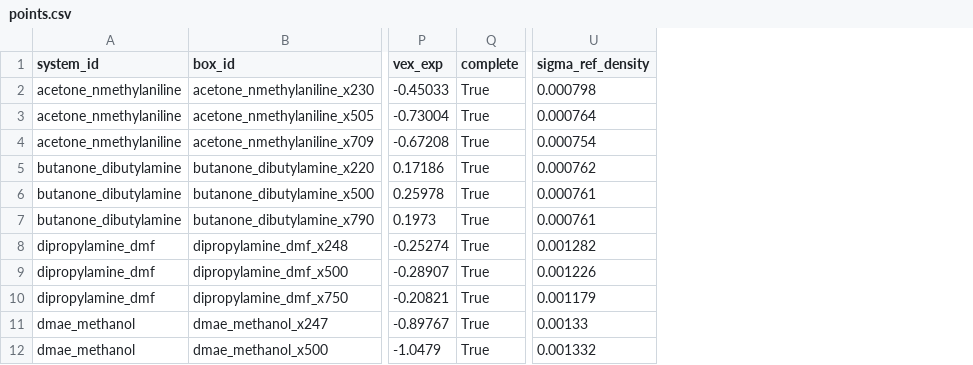
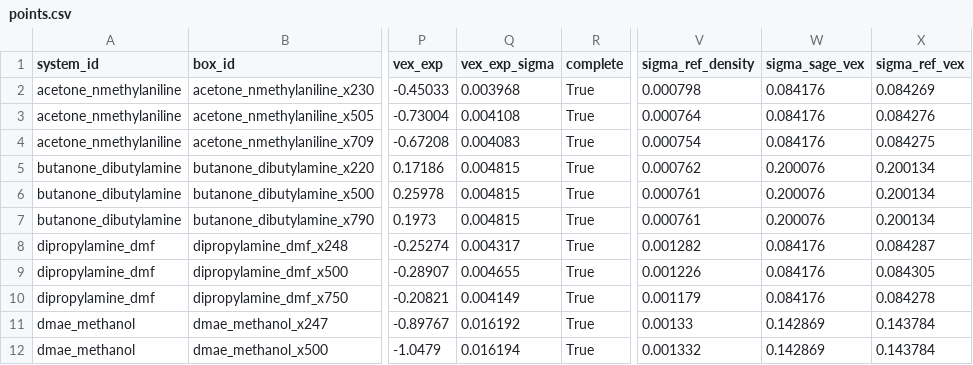
Before and after one commit to fjclark/ml-peg-liquid-mixtures-input-generation, a CSV file: data/sage_summary/points.csv, drawn as a sheet; only a part is shown, gaps mark what is left out; the diff names each change by its address in the sheet, - before the commit and + after, or states it on an @@ line.

```diff
--- a/data/sage_summary/points.csv
+++ b/data/sage_summary/points.csv
+column Q (vex_exp_sigma), rows 2-12: 0.003968 | 0.004108 | 0.004083 | 0.004815 | 0.004815 | 0.004815 | 0.004317 | 0.004655 | 0.004149 | 0.016192 | 0.016194
+column W (sigma_sage_vex), rows 2-12: 0.084176 | 0.084176 | 0.084176 | 0.200076 | 0.200076 | 0.200076 | 0.084176 | 0.084176 | 0.084176 | 0.142869 | 0.142869
+column X (sigma_ref_vex), rows 2-12: 0.084269 | 0.084276 | 0.084275 | 0.200134 | 0.200134 | 0.200134 | 0.084287 | 0.084305 | 0.084278 | 0.143784 | 0.143784
```
Also changed, not shown: data/power_analysis/bootstrap.csv, data/power_analysis/metrics.csv, 15 other files.
